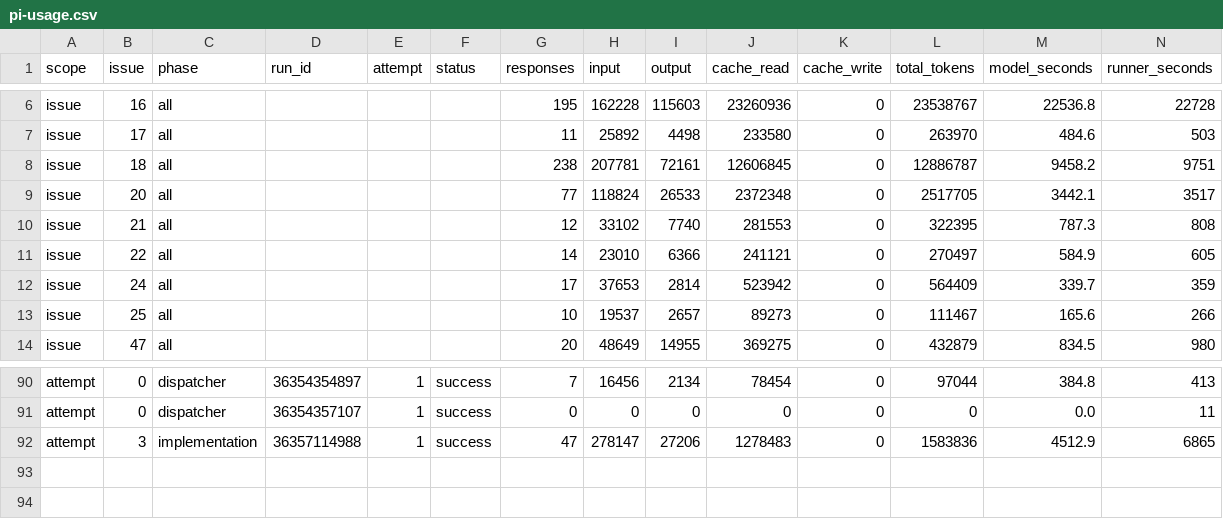
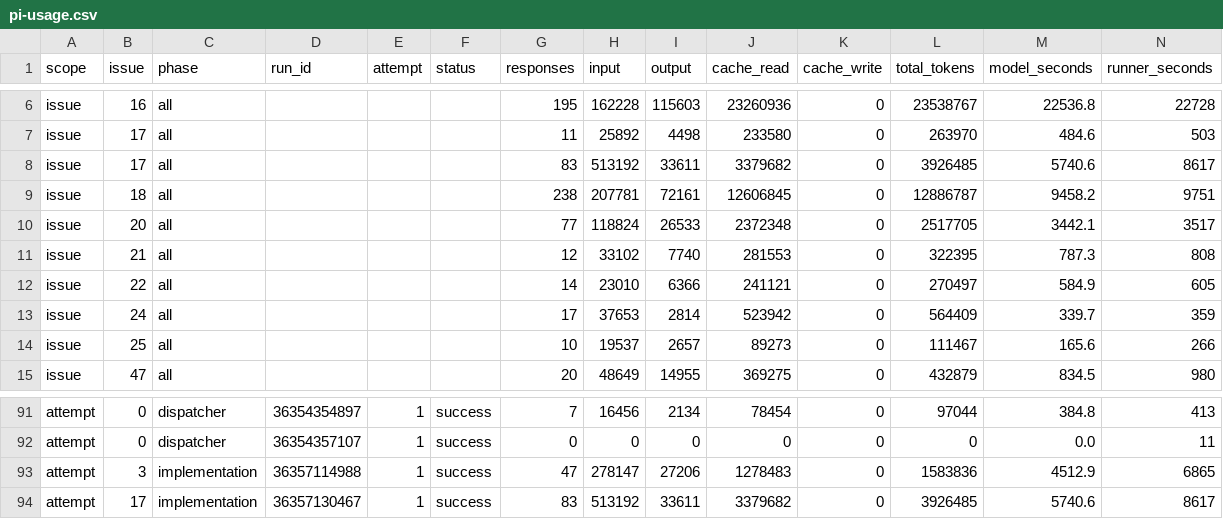
Before and after one commit to YuriiSokolenko/social-mcp, a CSV file: reports/pi-usage.csv, drawn as a sheet; only a part is shown, gaps mark what is left out; rows hold the shown columns only; the diff names each change by its address in the sheet, - before the commit and + after, or states it on an @@ line.

```diff
--- a/reports/pi-usage.csv
+++ b/reports/pi-usage.csv
+row 8: issue | 17 | all |  |  |  | 83 | 513192 | 33611 | 3379682 | 0 | 3926485 | 5740.6 | 8617
+row 94: attempt | 17 | implementation | 36357130467 | 1 | success | 83 | 513192 | 33611 | 3379682 | 0 | 3926485 | 5740.6 | 8617
```
